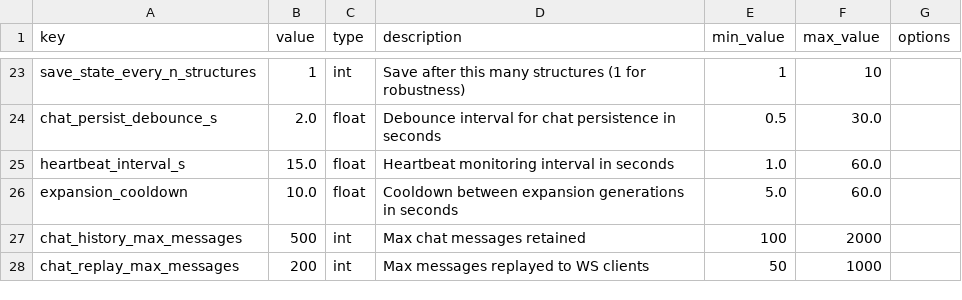
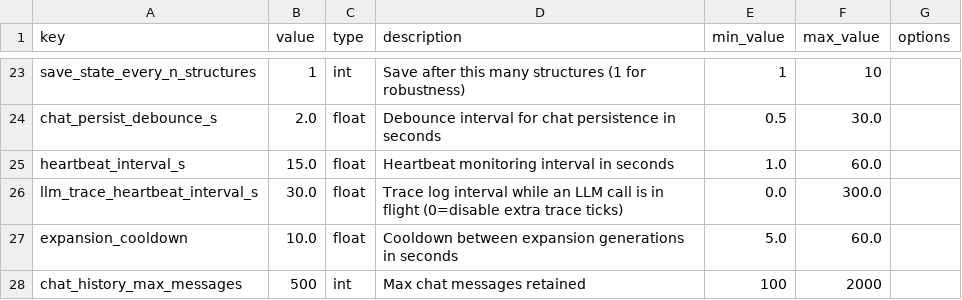
Before and after one commit to NicholasAntoniadesEngineer/llm_game, a CSV file: data/system_config.csv, drawn as a sheet; only a part is shown, gaps mark what is left out; the shorter side is filled out with more unchanged rows.

```diff
--- a/data/system_config.csv
+++ b/data/system_config.csv
@@ -25,2 +25,3 @@ chat_persist_debounce_s                         ,2.0
 heartbeat_interval_s                            ,15.0                                                                        ,float  ,Heartbeat monitoring interval in seconds                                          ,1.0     ,60.0      ,
+llm_trace_heartbeat_interval_s                    ,30.0                                                                        ,float  ,Trace log interval while an LLM call is in flight (0=disable extra trace ticks)   ,0.0     ,300.0     ,
 expansion_cooldown                              ,10.0                                                                        ,float  ,Cooldown between expansion generations in seconds                                 ,5.0     ,60.0      ,
```
Also changed, not shown: 20 other files.
